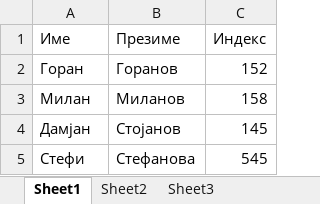
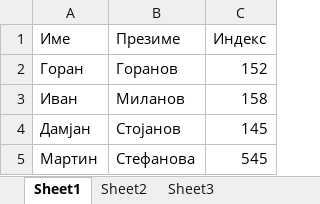
Before and after one commit to anagramatkovska30/SI_lab1_correcrtion_-183124-, an Excel workbook: Students.csv.xlsx, sheet Sheet1, drawn as a sheet; values as stored, in another font and other column widths than the file's, no borders; the diff names each change by its address in the sheet, - before the commit and + after, or states it on an @@ line.

Commit message:
Students new name

```diff
--- a/Students.csv.xlsx (sheet Sheet1)
+++ b/Students.csv.xlsx (sheet Sheet1)
-A3 (Име): Милан
+A3 (Име): Иван
-A5 (Име): Стефи
+A5 (Име): Мартин
```
